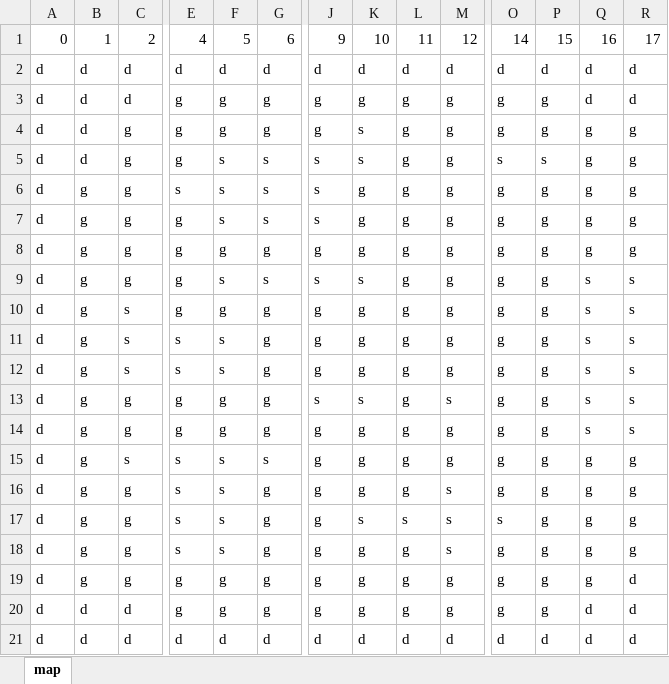
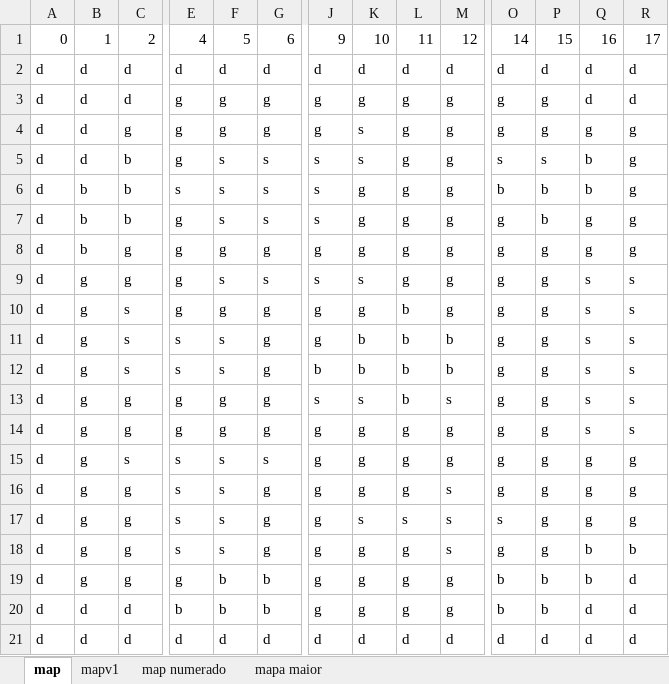
Before and after one commit to projeto-de-algoritmos/Final_AlienMaze, an Excel workbook: src/map.xlsx, sheet map, drawn as a sheet; only a part is shown, gaps mark what is left out; values as stored, in another font and other column widths than the file's, no cell formats; charts and pictures and conditional formats not drawn; the diff covers the shown part only; the diff names each change by its address in the sheet, - before the commit and + after, or states it on an @@ line.

```diff
--- a/src/map.xlsx (sheet map)
+++ b/src/map.xlsx (sheet map)
+sheet tab: mapv1
+sheet tab: map numerado
+sheet tab: mapa maior
-C5:C7: g
+C5:C7: b
-Q5:Q6: g
+Q5:Q6: b
-B6:B8: g
+B6:B8: b
-O6: g
+O6: b
-P6:P7: g
+P6:P7: b
-L10:L13: g
+L10:L13: b
-K11:K12: g
+K11:K12: b
-M11:M12: g
+M11:M12: b
-J12: g
+J12: b
-Q18:Q19: g
+Q18:Q19: b
-R18: g
+R18: b
-F19:F20: g
+F19:F20: b
-G19:G20: g
+G19:G20: b
-O19:O20: g
+O19:O20: b
-P19:P20: g
+P19:P20: b
-E20: g
+E20: b
```
Also changed, not shown: 2 edited cells elsewhere in this sheet, cell formats, charts or pictures, 4 other files.
